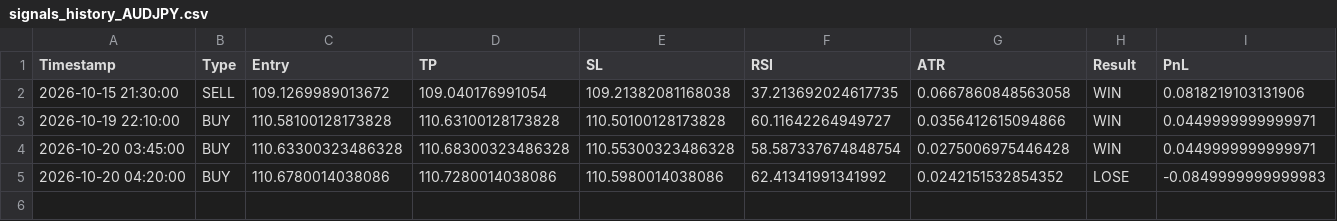
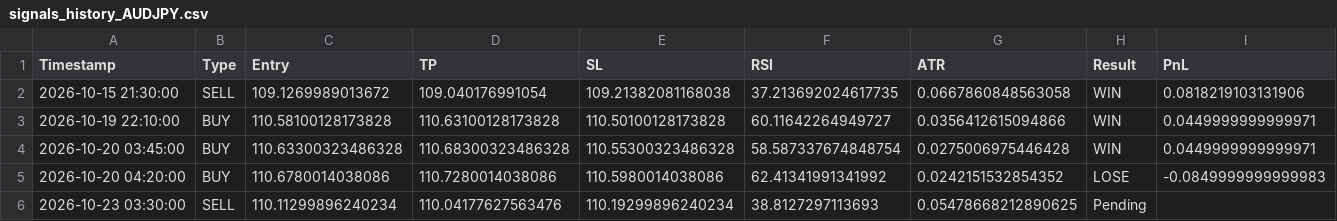
Before and after one commit to mark-dylan-dady/fx-signal-bot, a CSV file: signals_history_AUDJPY.csv, drawn as a sheet.

```diff
--- a/signals_history_AUDJPY.csv
+++ b/signals_history_AUDJPY.csv
@@ -5 +5,2 @@ Timestamp,Type,Entry,TP,SL,RSI,ATR,Result,PnL
 2026-10-20 04:20:00,BUY,110.6780014038086,110.7280014038086,110.5980014038086,62.41341991341992,0.0242151532854352,LOSE,-0.0849999999999983
+2026-10-23 03:30:00,SELL,110.11299896240234,110.04177627563476,110.19299896240234,38.8127297113693,0.05478668212890625,Pending,
```
